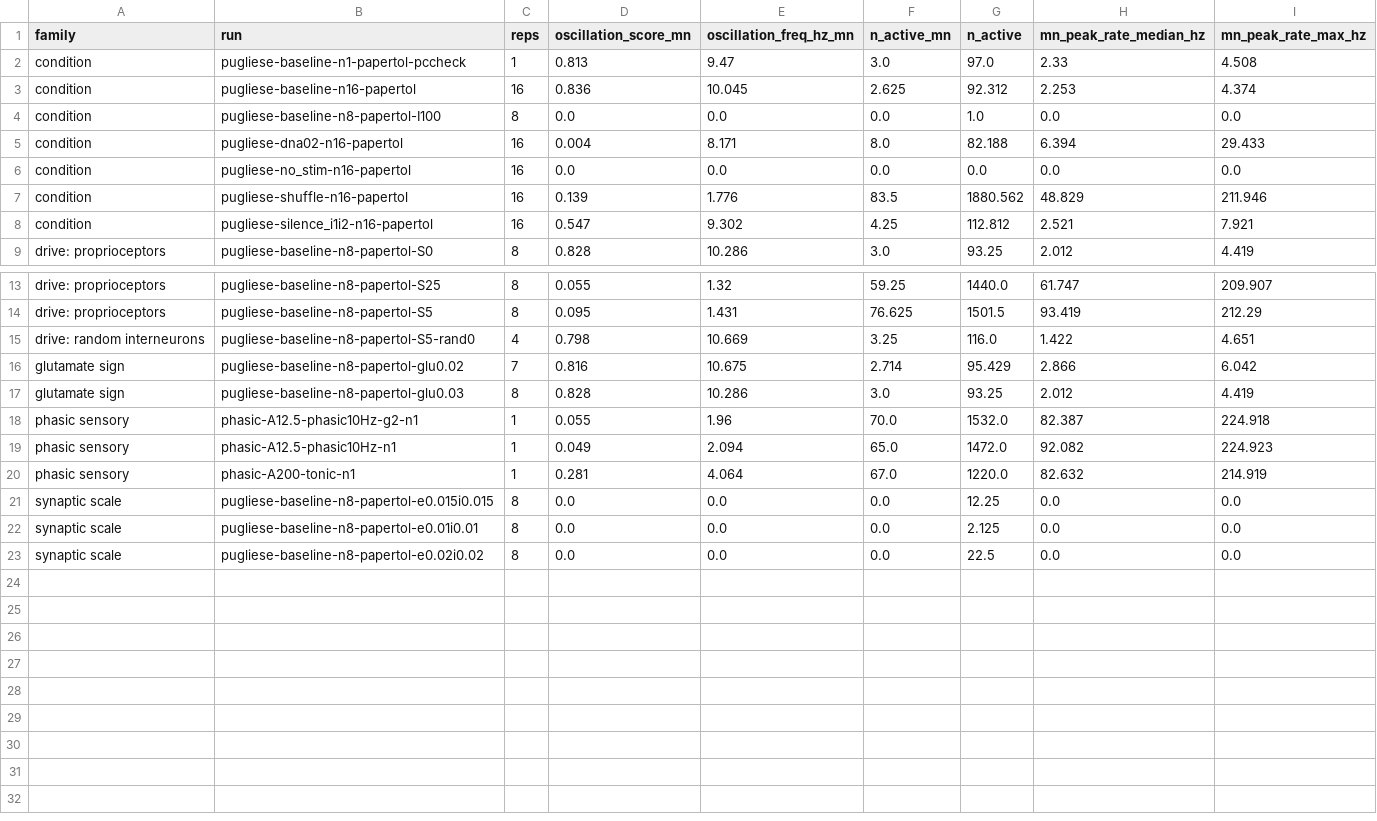
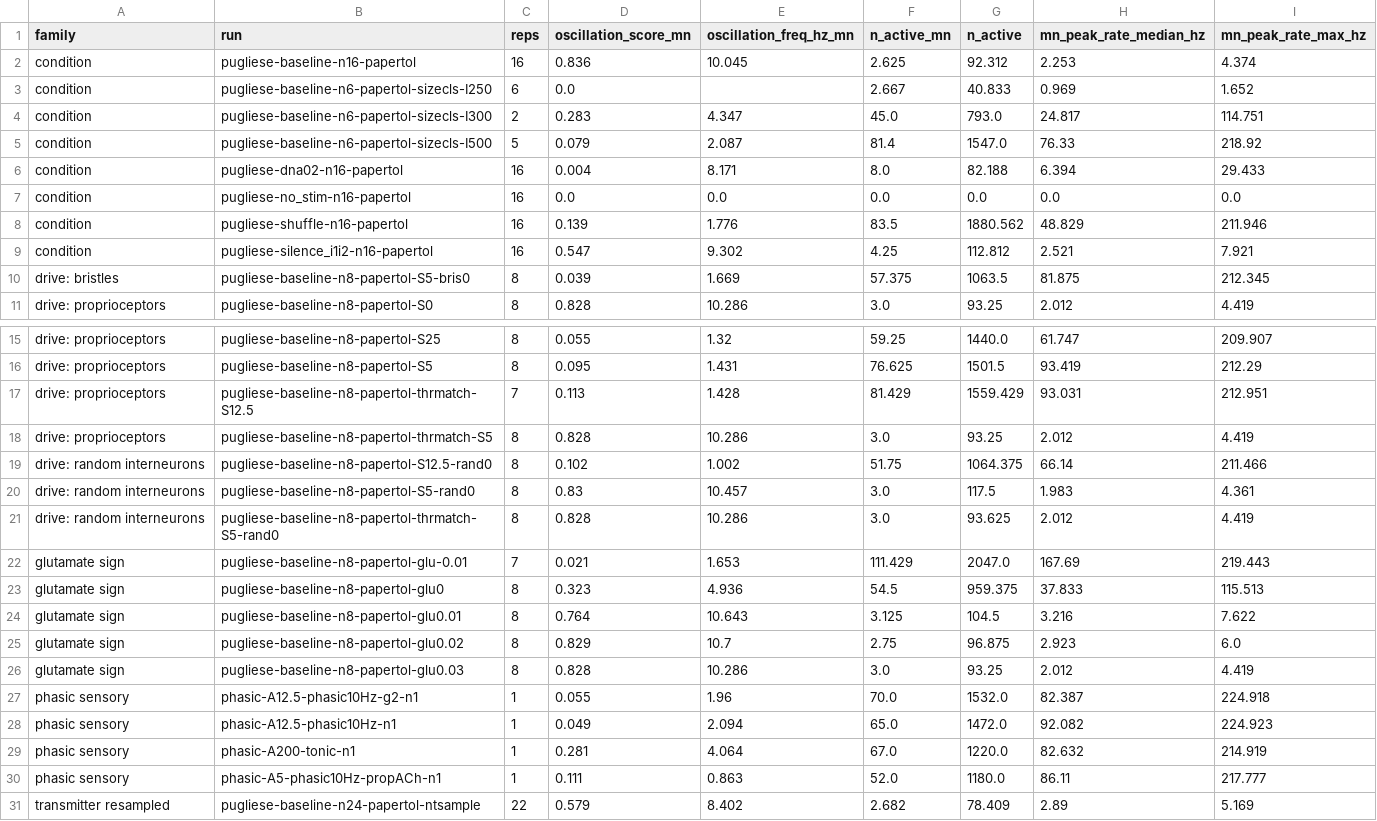
Before and after one commit to bengreff/fly-emulation, a CSV file: docs/all_runs_summary.csv, drawn as a sheet; only a part is shown, gaps mark what is left out.

Commit message:
Record queried datasets and literature values in the manifest

```diff
--- a/docs/all_runs_summary.csv
+++ b/docs/all_runs_summary.csv
@@ -1,5 +1,6 @@
 family,run,reps,oscillation_score_mn,oscillation_freq_hz_mn,n_active_mn,n_active,mn_peak_rate_median_hz,mn_peak_rate_max_hz
-condition,pugliese-baseline-n1-papertol-pccheck,1,0.813,9.47,3.0,97.0,2.33,4.508
 condition,pugliese-baseline-n16-papertol,16,0.836,10.045,2.625,92.312,2.253,4.374
-condition,pugliese-baseline-n8-papertol-I100,8,0.0,0.0,0.0,1.0,0.0,0.0
+condition,pugliese-baseline-n6-papertol-sizecls-I250,6,0.0,,2.667,40.833,0.969,1.652
+condition,pugliese-baseline-n6-papertol-sizecls-I300,2,0.283,4.347,45.0,793.0,24.817,114.751
+condition,pugliese-baseline-n6-papertol-sizecls-I500,5,0.079,2.087,81.4,1547.0,76.33,218.92
 condition,pugliese-dna02-n16-papertol,16,0.004,8.171,8.0,82.188,6.394,29.433
@@ -8,2 +9,3 @@ condition,pugliese-shuffle-n16-papertol,16,0.139,1.776,83.5,1880.562,48.829,211.
 condition,pugliese-silence_i1i2-n16-papertol,16,0.547,9.302,4.25,112.812,2.521,7.921
+drive: bristles,pugliese-baseline-n8-papertol-S5-bris0,8,0.039,1.669,57.375,1063.5,81.875,212.345
 drive: proprioceptors,pugliese-baseline-n8-papertol-S0,8,0.828,10.286,3.0,93.25,2.012,4.419
@@ -14,4 +16,11 @@ drive: proprioceptors,pugliese-baseline-n8-papertol-S25,8,0.055,1.32,59.25,1440.
 drive: proprioceptors,pugliese-baseline-n8-papertol-S5,8,0.095,1.431,76.625,1501.5,93.419,212.29
-drive: random interneurons,pugliese-baseline-n8-papertol-S5-rand0,4,0.798,10.669,3.25,116.0,1.422,4.651
-glutamate sign,pugliese-baseline-n8-papertol-glu0.02,7,0.816,10.675,2.714,95.429,2.866,6.042
+drive: proprioceptors,pugliese-baseline-n8-papertol-thrmatch-S12.5,7,0.113,1.428,81.429,1559.429,93.031,212.951
+drive: proprioceptors,pugliese-baseline-n8-papertol-thrmatch-S5,8,0.828,10.286,3.0,93.25,2.012,4.419
+drive: random interneurons,pugliese-baseline-n8-papertol-S12.5-rand0,8,0.102,1.002,51.75,1064.375,66.14,211.466
+drive: random interneurons,pugliese-baseline-n8-papertol-S5-rand0,8,0.83,10.457,3.0,117.5,1.983,4.361
+drive: random interneurons,pugliese-baseline-n8-papertol-thrmatch-S5-rand0,8,0.828,10.286,3.0,93.625,2.012,4.419
+glutamate sign,pugliese-baseline-n8-papertol-glu-0.01,7,0.021,1.653,111.429,2047.0,167.69,219.443
+glutamate sign,pugliese-baseline-n8-papertol-glu0,8,0.323,4.936,54.5,959.375,37.833,115.513
+glutamate sign,pugliese-baseline-n8-papertol-glu0.01,8,0.764,10.643,3.125,104.5,3.216,7.622
+glutamate sign,pugliese-baseline-n8-papertol-glu0.02,8,0.829,10.7,2.75,96.875,2.923,6.0
 glutamate sign,pugliese-baseline-n8-papertol-glu0.03,8,0.828,10.286,3.0,93.25,2.012,4.419
@@ -20,4 +29,3 @@ phasic sensory,phasic-A12.5-phasic10Hz-n1,1,0.049,2.094,65.0,1472.0,92.082,224.9
 phasic sensory,phasic-A200-tonic-n1,1,0.281,4.064,67.0,1220.0,82.632,214.919
-synaptic scale,pugliese-baseline-n8-papertol-e0.015i0.015,8,0.0,0.0,0.0,12.25,0.0,0.0
-synaptic scale,pugliese-baseline-n8-papertol-e0.01i0.01,8,0.0,0.0,0.0,2.125,0.0,0.0
-synaptic scale,pugliese-baseline-n8-papertol-e0.02i0.02,8,0.0,0.0,0.0,22.5,0.0,0.0
+phasic sensory,phasic-A5-phasic10Hz-propACh-n1,1,0.111,0.863,52.0,1180.0,86.11,217.777
+transmitter resampled,pugliese-baseline-n24-papertol-ntsample,22,0.579,8.402,2.682,78.409,2.89,5.169
```
Also changed, not shown: 1 other file.
